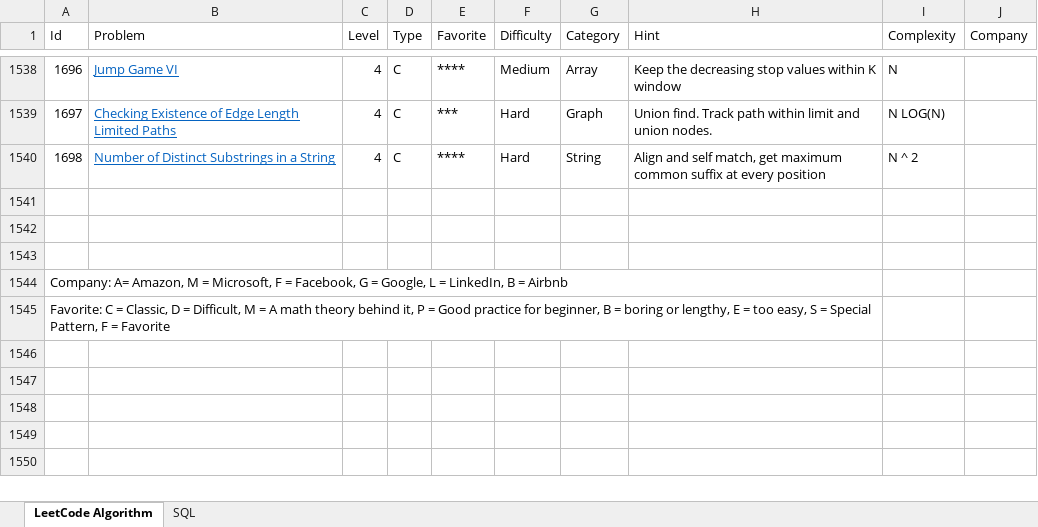
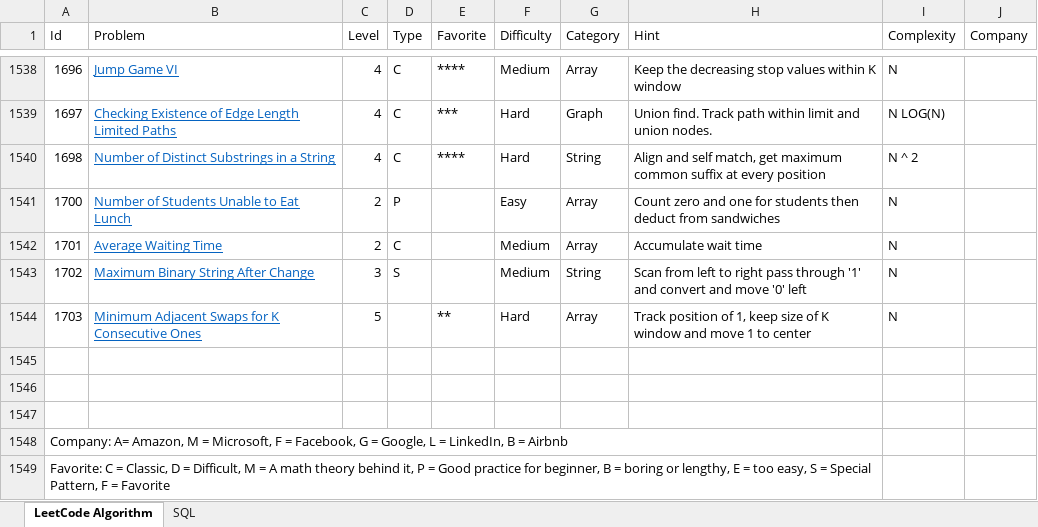
Before and after one commit to huanminwu/LeetCode, an Excel workbook: LeetCode.xlsx, sheet LeetCode Algorithm, drawn as a sheet; only a part is shown, gaps mark what is left out; values as stored, in another font and other column widths than the file's, no borders; charts and pictures not drawn; the diff names each change by its address in the sheet, - before the commit and + after, or states it on an @@ line.

```diff
--- a/LeetCode.xlsx (sheet LeetCode Algorithm)
+++ b/LeetCode.xlsx (sheet LeetCode Algorithm)
+row 1541: 1700 | Number of Students Unable to Eat Lunch | 2 | P |  | Easy | Array | Count zero and one for students then deduct from sandwiches | N
+row 1542: 1701 | Average Waiting Time | 2 | C |  | Medium | Array | Accumulate wait time | N
+row 1543: 1702 | Maximum Binary String After Change | 3 | S |  | Medium | String | Scan from left to right pass through '1' and convert and move '0' left | N
+row 1544: 1703 | Minimum Adjacent Swaps for K Consecutive Ones | 5 |  | ** | Hard | Array | Track position of 1, keep size of K window and move 1 to center | N
```
Also changed, not shown: 10 other files.
